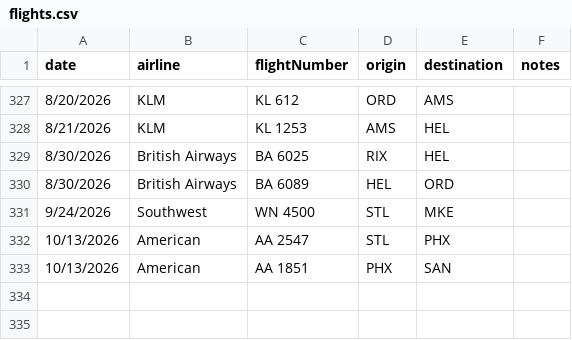
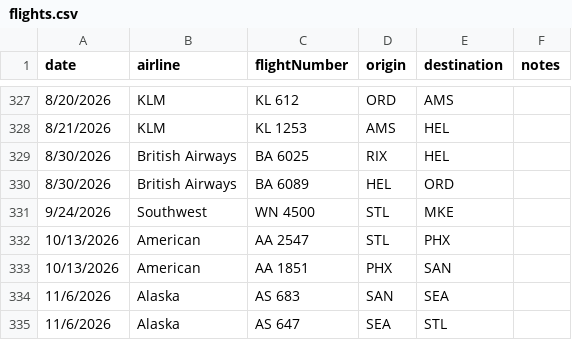
Before and after one commit to robert-bryson/rsmb.tv, a CSV file: projects/flights/data/flights.csv, drawn as a sheet; only a part is shown, gaps mark what is left out; the diff names each change by its address in the sheet, - before the commit and + after, or states it on an @@ line.

```diff
--- a/projects/flights/data/flights.csv
+++ b/projects/flights/data/flights.csv
+row 334: 11/6/2026 | Alaska | AS 683 | SAN | SEA
+row 335: 11/6/2026 | Alaska | AS 647 | SEA | STL
```
Also changed, not shown: 2 other files.
